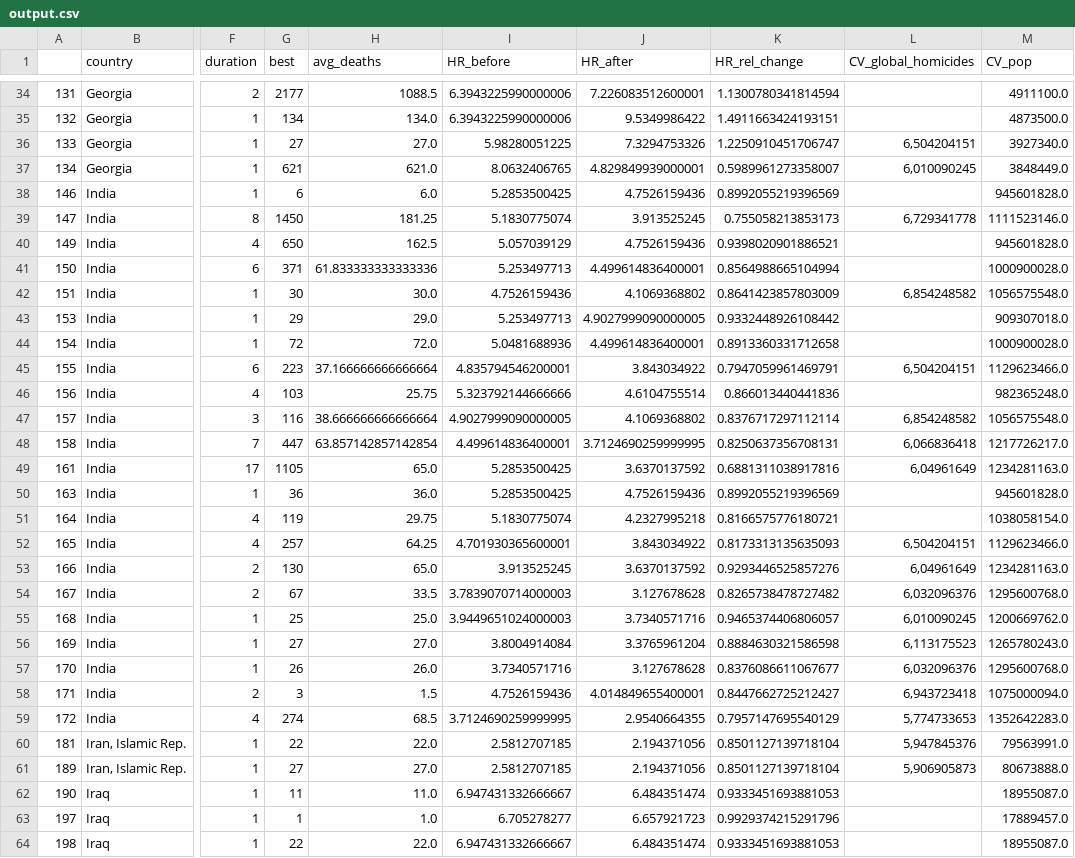
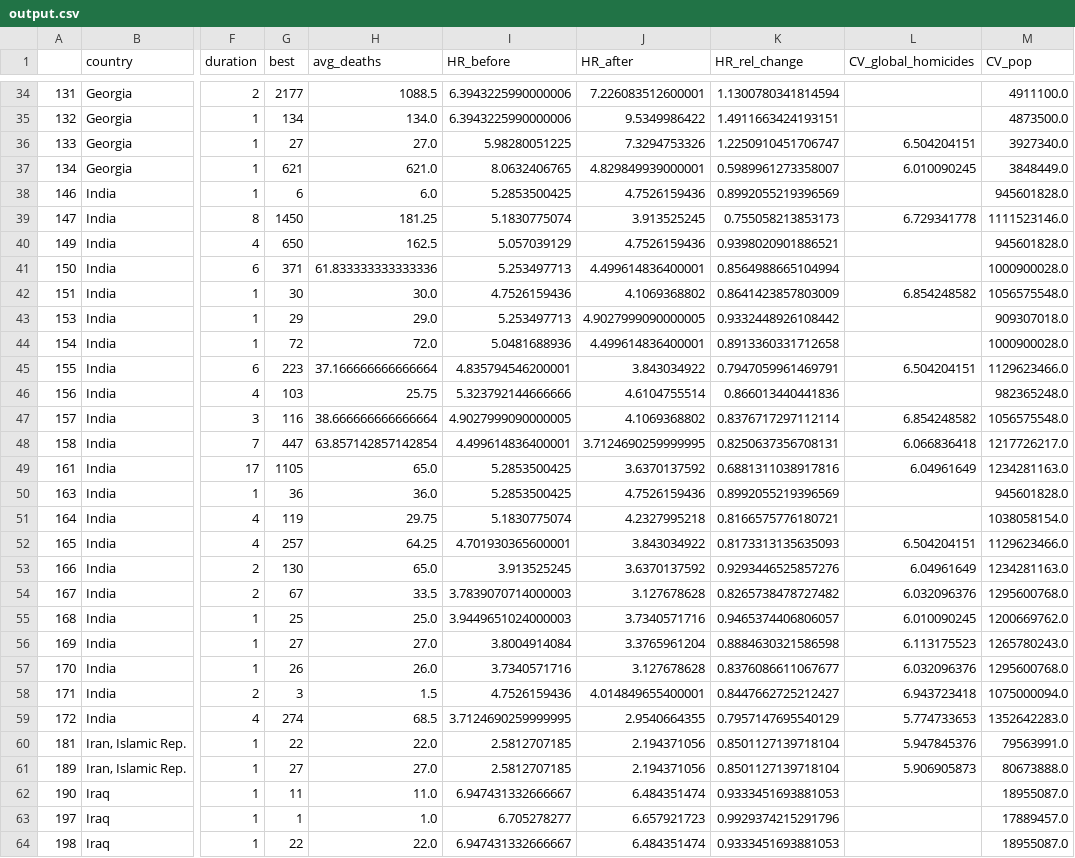
Before and after one commit to Bvlampe/CCIP_seminar_paper, a CSV file: output.csv, drawn as a sheet; only a part is shown, gaps mark what is left out; the diff covers the shown part only; the diff names each change by its address in the sheet, - before the commit and + after, or states it on an @@ line.

Commit message:
Fixed issue where global homicide rates would be output as strings with a comma as decimal separator

```diff
--- a/output.csv
+++ b/output.csv
-L36 (CV_global_homicides): 6,504204151
+L36 (CV_global_homicides): 6.504204151
-L37 (CV_global_homicides): 6,010090245
+L37 (CV_global_homicides): 6.010090245
-L39 (CV_global_homicides): 6,729341778
+L39 (CV_global_homicides): 6.729341778
-L42 (CV_global_homicides): 6,854248582
+L42 (CV_global_homicides): 6.854248582
-L45 (CV_global_homicides): 6,504204151
+L45 (CV_global_homicides): 6.504204151
-L47 (CV_global_homicides): 6,854248582
+L47 (CV_global_homicides): 6.854248582
-L48 (CV_global_homicides): 6,066836418
+L48 (CV_global_homicides): 6.066836418
-L49 (CV_global_homicides): 6,04961649
+L49 (CV_global_homicides): 6.04961649
-L52 (CV_global_homicides): 6,504204151
+L52 (CV_global_homicides): 6.504204151
-L53 (CV_global_homicides): 6,04961649
+L53 (CV_global_homicides): 6.04961649
-L54 (CV_global_homicides): 6,032096376
+L54 (CV_global_homicides): 6.032096376
-L55 (CV_global_homicides): 6,010090245
+L55 (CV_global_homicides): 6.010090245
-L56 (CV_global_homicides): 6,113175523
+L56 (CV_global_homicides): 6.113175523
-L57 (CV_global_homicides): 6,032096376
+L57 (CV_global_homicides): 6.032096376
-L58 (CV_global_homicides): 6,943723418
+L58 (CV_global_homicides): 6.943723418
-L59 (CV_global_homicides): 5,774733653
+L59 (CV_global_homicides): 5.774733653
-L60 (CV_global_homicides): 5,947845376
+L60 (CV_global_homicides): 5.947845376
-L61 (CV_global_homicides): 5,906905873
+L61 (CV_global_homicides): 5.906905873
```
Also changed, not shown: 68 edited cells elsewhere in this file, descriptive_stats.csv, 1 other file.
